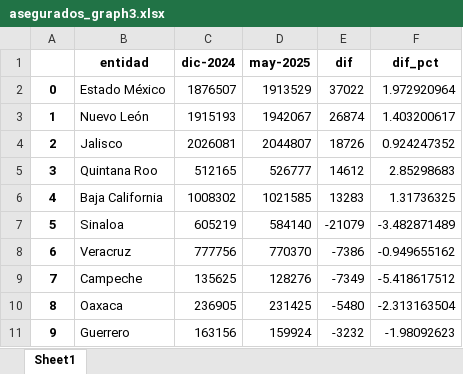
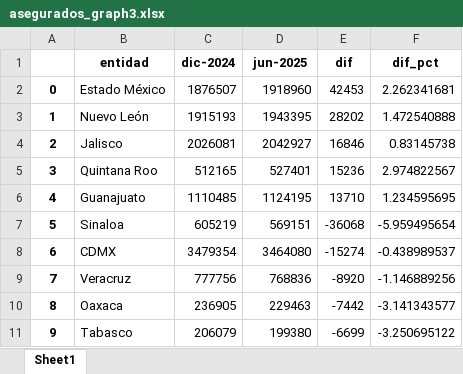
Before and after one commit to jfloresbmxt/tablero_macro, an Excel workbook: data/asegurados_graph3.xlsx, sheet Sheet1, drawn as a sheet; values as stored, in another font and other column widths than the file's, no borders; the diff names each change by its address in the sheet, - before the commit and + after, or states it on an @@ line.

```diff
--- a/data/asegurados_graph3.xlsx (sheet Sheet1)
+++ b/data/asegurados_graph3.xlsx (sheet Sheet1)
-D1: may-2025
+D1: jun-2025
-D2 (jun-2025): 1913529
+D2 (jun-2025): 1918960
-E2 (dif): 37022
+E2 (dif): 42453
-F2 (dif_pct): 1.972920964
+F2 (dif_pct): 2.262341681
-D3 (jun-2025): 1942067
+D3 (jun-2025): 1943395
-E3 (dif): 26874
+E3 (dif): 28202
-F3 (dif_pct): 1.403200617
+F3 (dif_pct): 1.472540888
-D4 (jun-2025): 2044807
+D4 (jun-2025): 2042927
-E4 (dif): 18726
+E4 (dif): 16846
-F4 (dif_pct): 0.924247352
+F4 (dif_pct): 0.83145738
-D5 (jun-2025): 526777
+D5 (jun-2025): 527401
-E5 (dif): 14612
+E5 (dif): 15236
-F5 (dif_pct): 2.85298683
+F5 (dif_pct): 2.974822567
-B6 (entidad): Baja California
+B6 (entidad): Guanajuato
-C6 (dic-2024): 1008302
+C6 (dic-2024): 1110485
-D6 (jun-2025): 1021585
+D6 (jun-2025): 1124195
-E6 (dif): 13283
+E6 (dif): 13710
-F6 (dif_pct): 1.31736325
+F6 (dif_pct): 1.234595695
-D7 (jun-2025): 584140
+D7 (jun-2025): 569151
-E7 (dif): -21079
+E7 (dif): -36068
-F7 (dif_pct): -3.482871489
+F7 (dif_pct): -5.959495654
-B8 (entidad): Veracruz
+B8 (entidad): CDMX
-C8 (dic-2024): 777756
+C8 (dic-2024): 3479354
-D8 (jun-2025): 770370
+D8 (jun-2025): 3464080
-E8 (dif): -7386
+E8 (dif): -15274
-F8 (dif_pct): -0.949655162
+F8 (dif_pct): -0.438989537
-B9 (entidad): Campeche
+B9 (entidad): Veracruz
-C9 (dic-2024): 135625
+C9 (dic-2024): 777756
-D9 (jun-2025): 128276
+D9 (jun-2025): 768836
-E9 (dif): -7349
+E9 (dif): -8920
-F9 (dif_pct): -5.418617512
+F9 (dif_pct): -1.146889256
-D10 (jun-2025): 231425
+D10 (jun-2025): 229463
-E10 (dif): -5480
+E10 (dif): -7442
-F10 (dif_pct): -2.313163504
+F10 (dif_pct): -3.141343577
-B11 (entidad): Guerrero
+B11 (entidad): Tabasco
-C11 (dic-2024): 163156
+C11 (dic-2024): 206079
-D11 (jun-2025): 159924
+D11 (jun-2025): 199380
-E11 (dif): -3232
+E11 (dif): -6699
-F11 (dif_pct): -1.98092623
+F11 (dif_pct): -3.250695122
```
Also changed, not shown: data/asegurados_graph1.xlsx, data/asegurados_graph2.xlsx, 2 other files.
